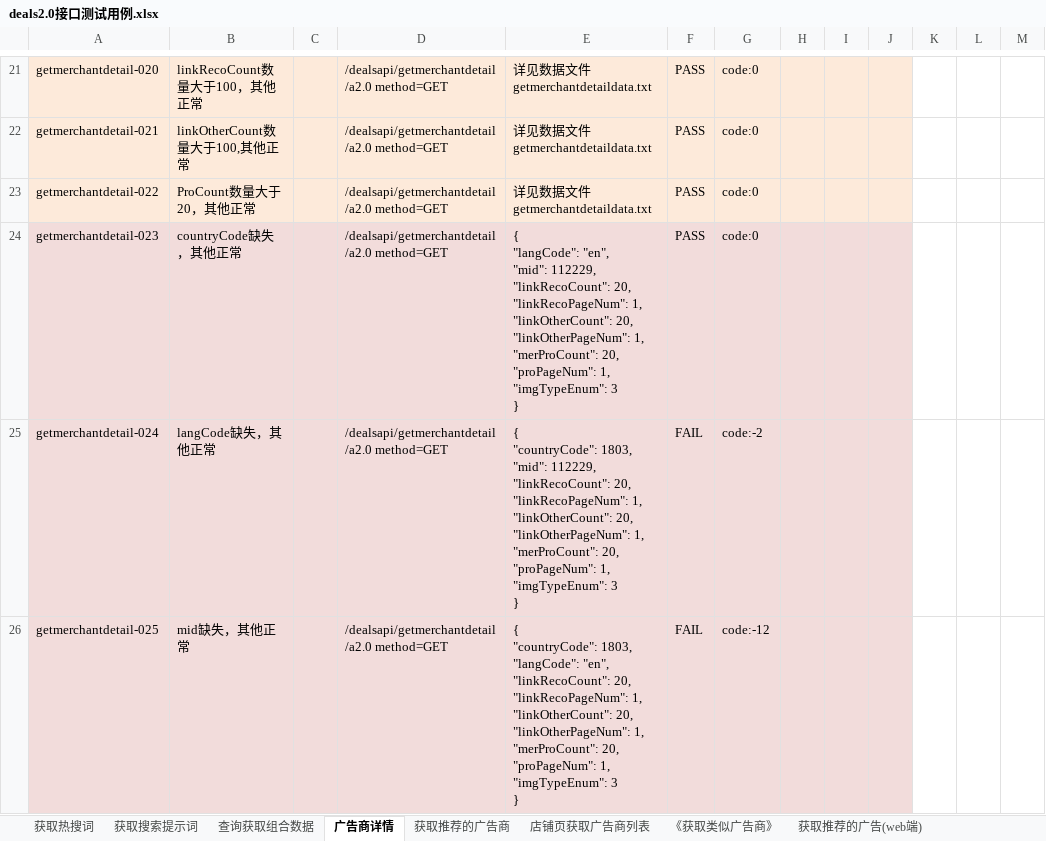
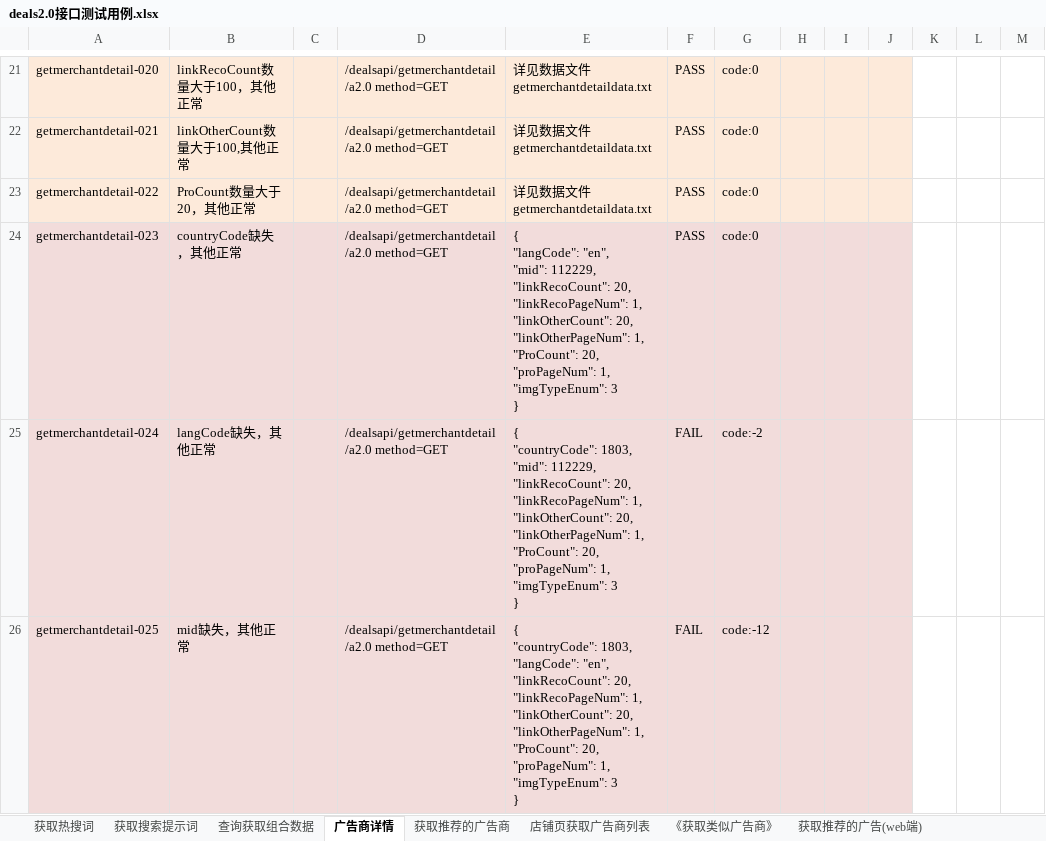
Before and after one commit to Jerrydds/Jmeter_interface_case, an Excel workbook: deals2.0接口测试用例.xlsx, sheet 广告商详情, drawn as a sheet; only a part is shown, gaps mark what is left out; values as stored, in another font and other column widths than the file's, no borders; table styles not drawn; ↵ is a line break in a cell; the diff covers the shown part only; the diff names each change by its address in the sheet, - before the commit and + after, or states it on an @@ line.

```diff
--- a/deals2.0接口测试用例.xlsx (sheet 广告商详情)
+++ b/deals2.0接口测试用例.xlsx (sheet 广告商详情)
-E24: …"linkOtherPageNum": 1, ↵ "merProCount": 20, ↵ "proPageNum":…
+E24: …"linkOtherPageNum": 1, ↵ "ProCount": 20, ↵ "proPageNum":…
-E25: …"linkOtherPageNum": 1, ↵ "merProCount": 20, ↵ "proPageNum":…
+E25: …"linkOtherPageNum": 1, ↵ "ProCount": 20, ↵ "proPageNum":…
-E26: …"linkOtherPageNum": 1, ↵ "merProCount": 20, ↵ "proPageNum":…
+E26: …"linkOtherPageNum": 1, ↵ "ProCount": 20, ↵ "proPageNum":…
```
Also changed, not shown: 3 edited cells elsewhere in this sheet, 1 other file.
